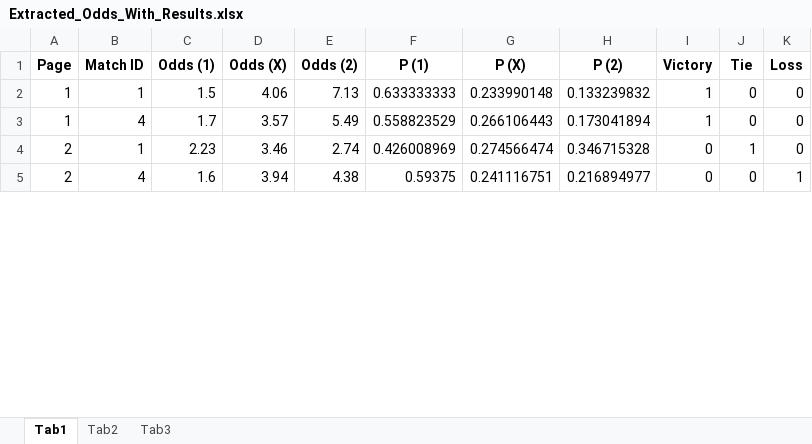
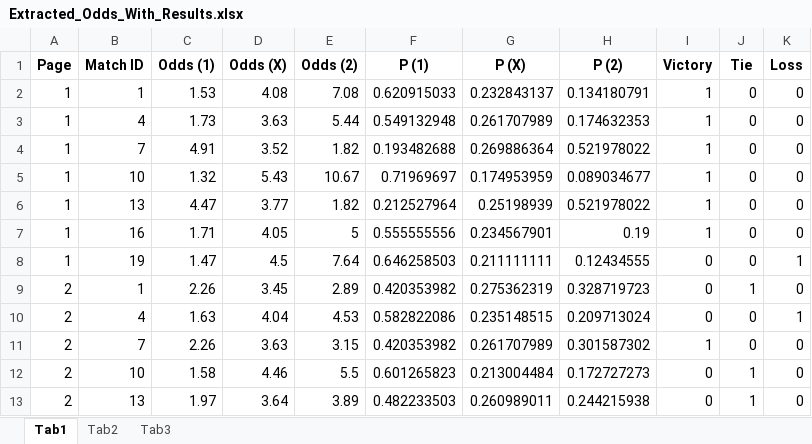
Before and after one commit to mattiajourno/Scommesse, an Excel workbook: Extracted_Odds_With_Results.xlsx, sheet Tab1, drawn as a sheet; only a part is shown; values as stored, in another font and other column widths than the file's, no borders; addresses are those after the commit; the diff covers the shown part only; the diff names each change by its address in the sheet, - before the commit and + after, or states it on an @@ line.

```diff
--- a/Extracted_Odds_With_Results.xlsx (sheet Tab1)
+++ b/Extracted_Odds_With_Results.xlsx (sheet Tab1)
-C2 (Odds (1)): 1.5
+C2 (Odds (1)): 1.53
-D2 (Odds (X)): 4.06
+D2 (Odds (X)): 4.08
-E2 (Odds (2)): 7.13
+E2 (Odds (2)): 7.08
-F2 (P (1)): 0.633333333
+F2 (P (1)): 0.620915033
-G2 (P (X)): 0.233990148
+G2 (P (X)): 0.232843137
-H2 (P (2)): 0.133239832
+H2 (P (2)): 0.134180791
-C3 (Odds (1)): 1.7
+C3 (Odds (1)): 1.73
-D3 (Odds (X)): 3.57
+D3 (Odds (X)): 3.63
-E3 (Odds (2)): 5.49
+E3 (Odds (2)): 5.44
-F3 (P (1)): 0.558823529
+F3 (P (1)): 0.549132948
-G3 (P (X)): 0.266106443
+G3 (P (X)): 0.261707989
-H3 (P (2)): 0.173041894
+H3 (P (2)): 0.174632353
+row 4: 1 | 7 | 4.91 | 3.52 | 1.82 | 0.193482688 | 0.269886364 | 0.521978022 | 1 | 0 | 0
+row 5: 1 | 10 | 1.32 | 5.43 | 10.67 | 0.71969697 | 0.174953959 | 0.089034677 | 1 | 0 | 0
+row 6: 1 | 13 | 4.47 | 3.77 | 1.82 | 0.212527964 | 0.25198939 | 0.521978022 | 1 | 0 | 0
+row 7: 1 | 16 | 1.71 | 4.05 | 5 | 0.555555556 | 0.234567901 | 0.19 | 1 | 0 | 0
+row 8: 1 | 19 | 1.47 | 4.5 | 7.64 | 0.646258503 | 0.211111111 | 0.12434555 | 0 | 0 | 1
-C9 (Odds (1)): 2.23
+C9 (Odds (1)): 2.26
-D9 (Odds (X)): 3.46
+D9 (Odds (X)): 3.45
-E9 (Odds (2)): 2.74
+E9 (Odds (2)): 2.89
-F9 (P (1)): 0.426008969
+F9 (P (1)): 0.420353982
-G9 (P (X)): 0.274566474
+G9 (P (X)): 0.275362319
-H9 (P (2)): 0.346715328
+H9 (P (2)): 0.328719723
-C10 (Odds (1)): 1.6
+C10 (Odds (1)): 1.63
-D10 (Odds (X)): 3.94
+D10 (Odds (X)): 4.04
-E10 (Odds (2)): 4.38
+E10 (Odds (2)): 4.53
-F10 (P (1)): 0.59375
+F10 (P (1)): 0.582822086
-G10 (P (X)): 0.241116751
+G10 (P (X)): 0.235148515
-H10 (P (2)): 0.216894977
+H10 (P (2)): 0.209713024
+row 11: 2 | 7 | 2.26 | 3.63 | 3.15 | 0.420353982 | 0.261707989 | 0.301587302 | 1 | 0 | 0
+row 12: 2 | 10 | 1.58 | 4.46 | 5.5 | 0.601265823 | 0.213004484 | 0.172727273 | 0 | 1 | 0
+row 13: 2 | 13 | 1.97 | 3.64 | 3.89 | 0.482233503 | 0.260989011 | 0.244215938 | 0 | 1 | 0
```
Also changed, not shown: 37 added rows and 82 edited cells elsewhere in this sheet, sheet Tab3, sheet Tab2, 2 other files.
